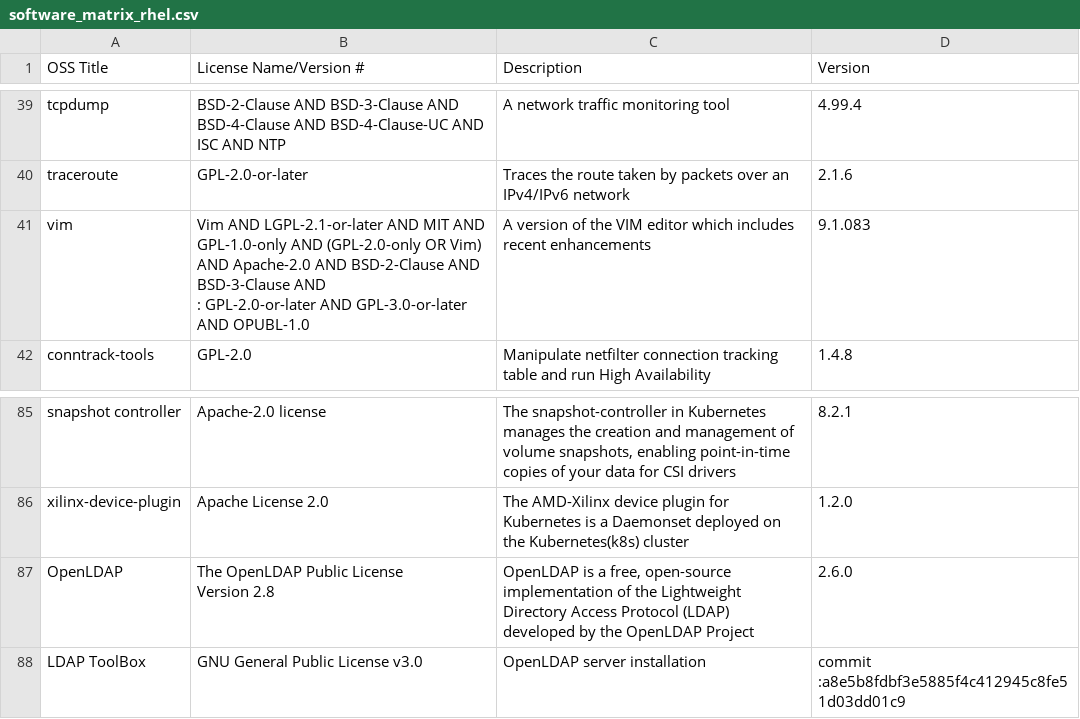
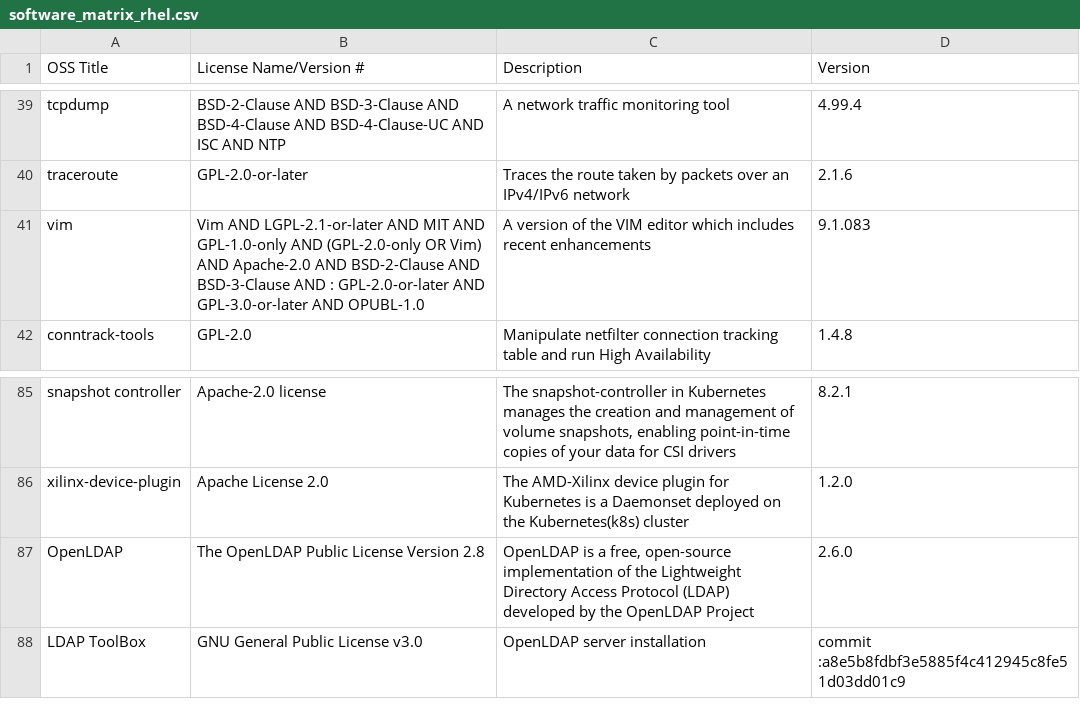
Before and after one commit to vasanthsathya/Doc-Generation, a CSV file: docs/source/Tables/software_matrix_rhel.csv, drawn as a sheet; only a part is shown, gaps mark what is left out; ↵ is a line break in a cell; the diff names each change by its address in the sheet, - before the commit and + after, or states it on an @@ line.

Commit message:
Corrected the formatting.

```diff
--- a/docs/source/Tables/software_matrix_rhel.csv
+++ b/docs/source/Tables/software_matrix_rhel.csv
-B41 (License Name/Version #): …AND OPUBL-1.0
+B41 (License Name/Version #): …AND OPUBL-1.0
-B87 (License Name/Version #): The OpenLDAP Public License ↵ Version 2.8
+B87 (License Name/Version #): The OpenLDAP Public License Version 2.8
```
